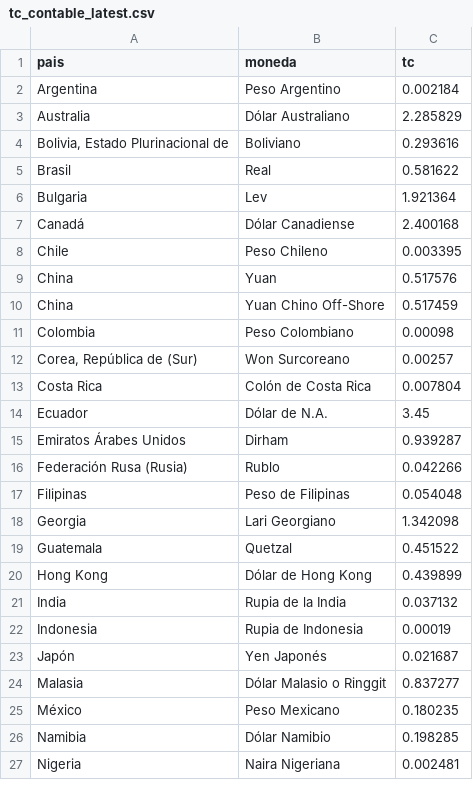
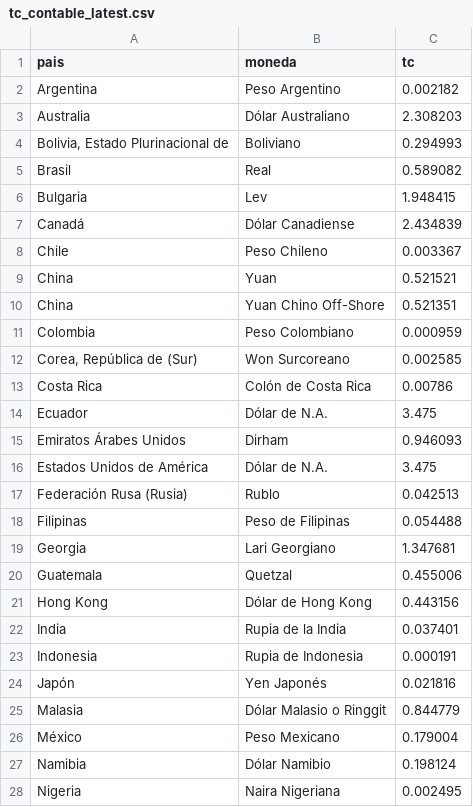
Before and after one commit to Walterchb/sbs-tc-contable, a CSV file: data/tc_contable_latest.csv, drawn as a sheet; only a part is shown; the diff covers the shown part only.

```diff
--- a/data/tc_contable_latest.csv
+++ b/data/tc_contable_latest.csv
@@ -1,27 +1,28 @@
 pais,moneda,tc
-Argentina,Peso Argentino,0.002184
-Australia,Dólar Australiano,2.285829
-"Bolivia, Estado Plurinacional de",Boliviano,0.293616
-Brasil,Real,0.581622
-Bulgaria,Lev,1.921364
-Canadá,Dólar Canadiense,2.400168
-Chile,Peso Chileno,0.003395
-China,Yuan,0.517576
-China,Yuan Chino Off-Shore,0.517459
-Colombia,Peso Colombiano,0.00098
-"Corea, República de (Sur)",Won Surcoreano,0.00257
-Costa Rica,Colón de Costa Rica,0.007804
-Ecuador,Dólar de N.A.,3.45
-Emiratos Árabes Unidos,Dirham,0.939287
-Federación Rusa (Rusia),Rublo,0.042266
-Filipinas,Peso de Filipinas,0.054048
-Georgia,Lari Georgiano,1.342098
-Guatemala,Quetzal,0.451522
-Hong Kong,Dólar de Hong Kong,0.439899
-India,Rupia de la India,0.037132
-Indonesia,Rupia de Indonesia,0.00019
-Japón,Yen Japonés,0.021687
-Malasia,Dólar Malasio o Ringgit,0.837277
-México,Peso Mexicano,0.180235
-Namibia,Dólar Namibio,0.198285
-Nigeria,Naira Nigeriana,0.002481
+Argentina,Peso Argentino,0.002182
+Australia,Dólar Australiano,2.308203
+"Bolivia, Estado Plurinacional de",Boliviano,0.294993
+Brasil,Real,0.589082
+Bulgaria,Lev,1.948415
+Canadá,Dólar Canadiense,2.434839
+Chile,Peso Chileno,0.003367
+China,Yuan,0.521521
+China,Yuan Chino Off-Shore,0.521351
+Colombia,Peso Colombiano,0.000959
+"Corea, República de (Sur)",Won Surcoreano,0.002585
+Costa Rica,Colón de Costa Rica,0.00786
+Ecuador,Dólar de N.A.,3.475
+Emiratos Árabes Unidos,Dirham,0.946093
+Estados Unidos de América,Dólar de N.A.,3.475
+Federación Rusa (Rusia),Rublo,0.042513
+Filipinas,Peso de Filipinas,0.054488
+Georgia,Lari Georgiano,1.347681
+Guatemala,Quetzal,0.455006
+Hong Kong,Dólar de Hong Kong,0.443156
+India,Rupia de la India,0.037401
+Indonesia,Rupia de Indonesia,0.000191
+Japón,Yen Japonés,0.021816
+Malasia,Dólar Malasio o Ringgit,0.844779
+México,Peso Mexicano,0.179004
+Namibia,Dólar Namibio,0.198124
+Nigeria,Naira Nigeriana,0.002495
```
Also changed, not shown: 15 edited cells elsewhere in this file, data/tc_contable_history.csv, 7 other files.
